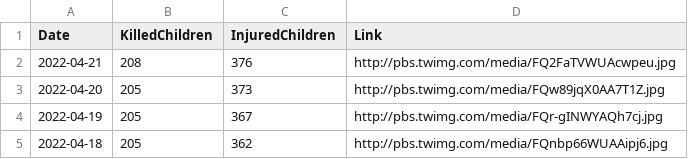
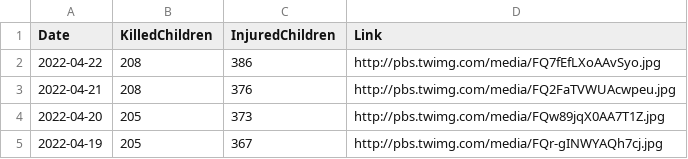
Before and after one commit to QuelTizioLi/WarData, a CSV file: data/crimeChildren.csv, drawn as a sheet; only a part is shown; the shorter side is filled out with more unchanged rows; the diff names each change by its address in the sheet, - before the commit and + after, or states it on an @@ line.

```diff
--- a/data/crimeChildren.csv
+++ b/data/crimeChildren.csv
+row 2: 2022-04-22 | 208 | 386 | http://pbs.twimg.com/media/FQ7fEfLXoAAvSyo.jpg
```
Also changed, not shown: data/russianLosses.csv.
